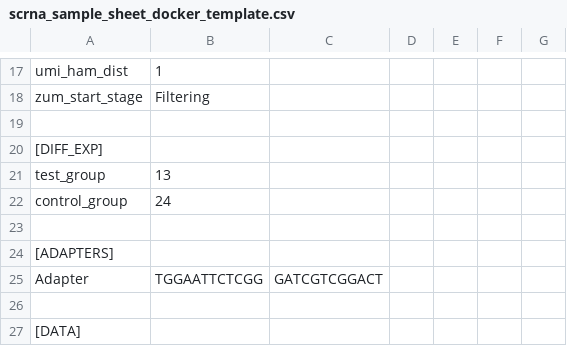
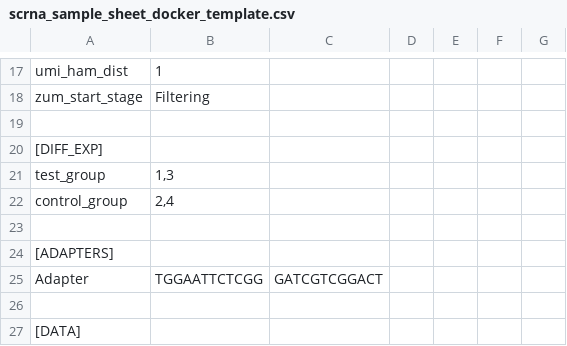
Before and after one commit to tbeaux18/FatFlies_scRNA, a CSV file: scrna_sample_sheet_docker_template.csv, drawn as a sheet; only a part is shown, gaps mark what is left out.

Commit message:
Update scrna_sample_sheet_docker_template.csv

```diff
--- a/scrna_sample_sheet_docker_template.csv
+++ b/scrna_sample_sheet_docker_template.csv
@@ -20,4 +20,4 @@ zum_start_stage,Filtering,,,,,
 [DIFF_EXP],,,,,,
-test_group,13,,,,,
-control_group,24,,,,,
+test_group,"1,3",,,,,
+control_group,"2,4",,,,,
 ,,,,,,
```
